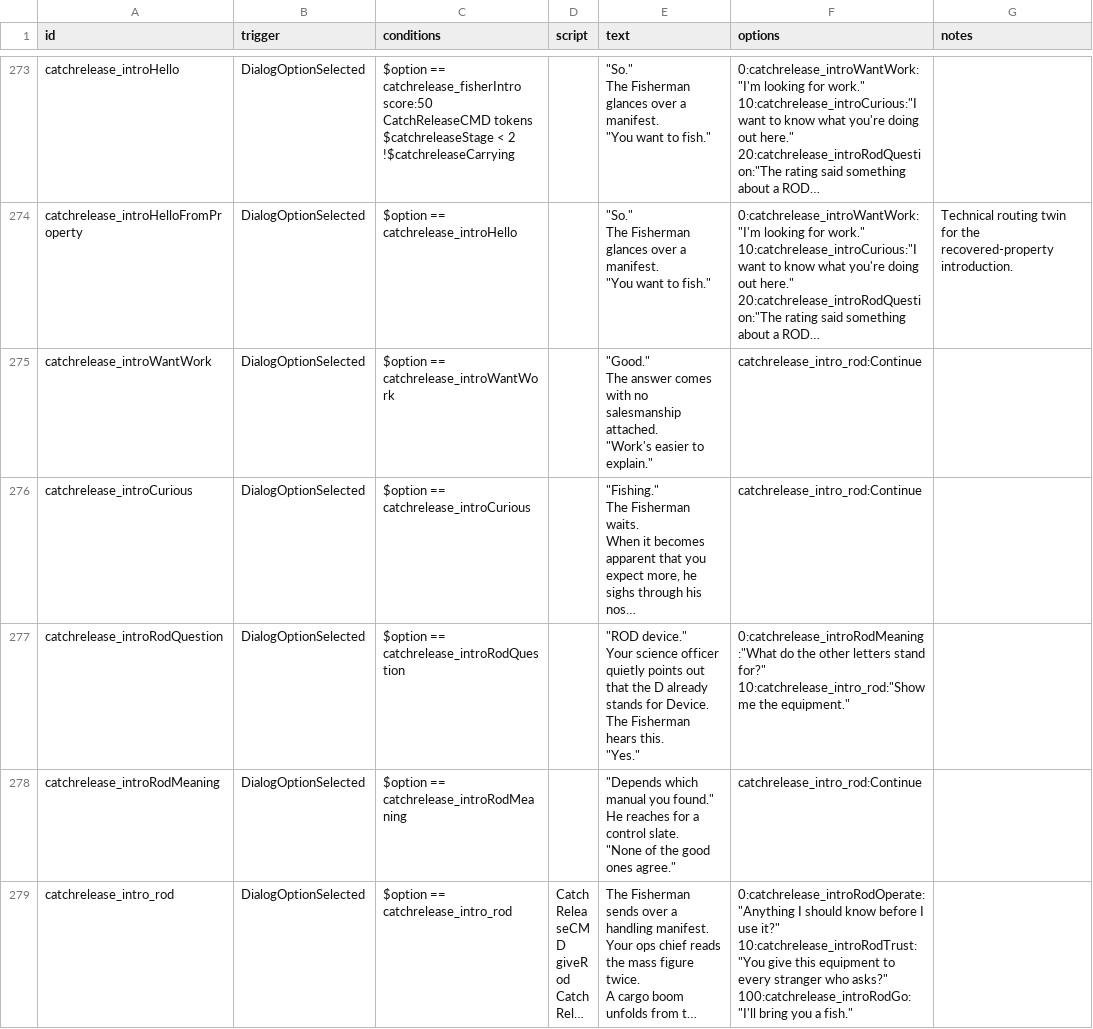
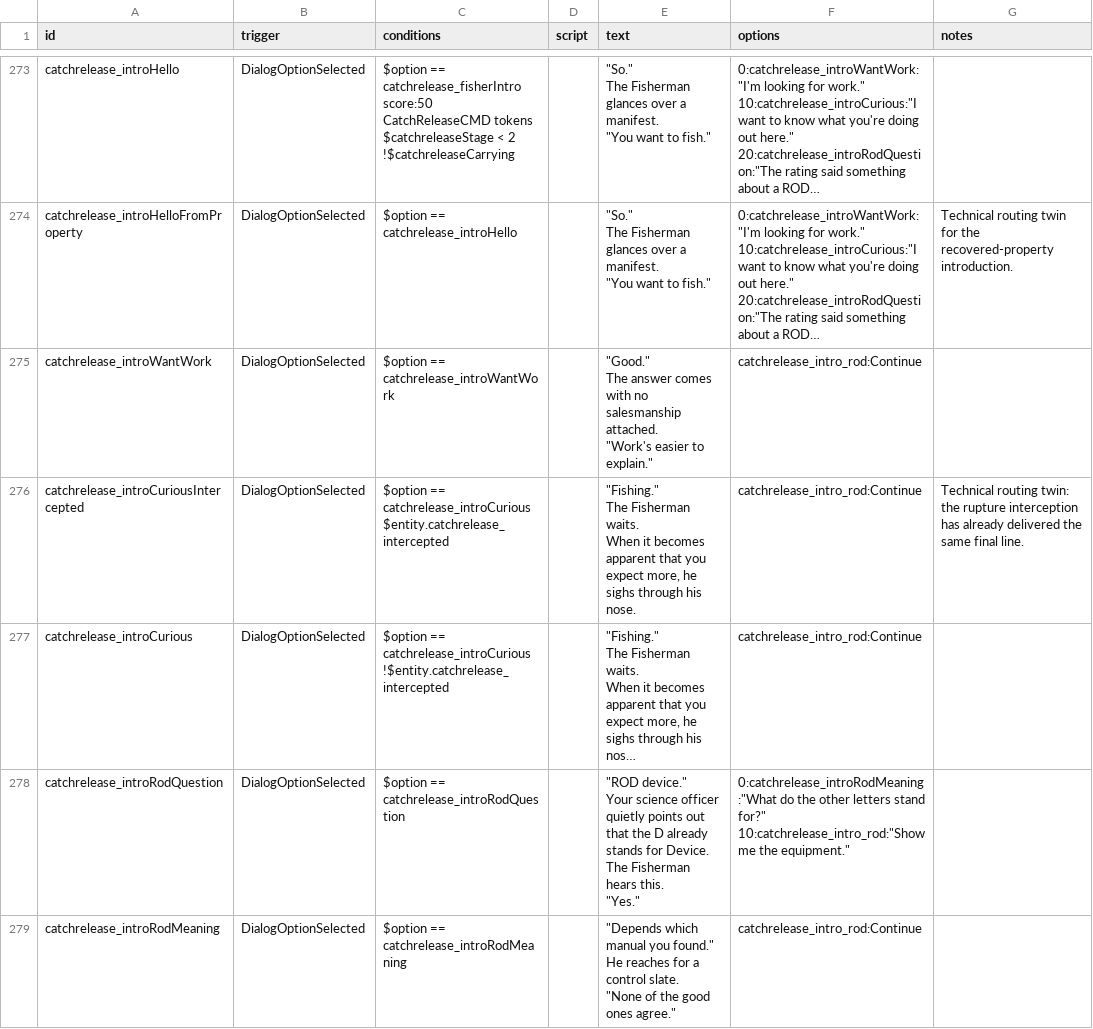
Before and after one commit to SirHartley/Catch.Release, a CSV file: data/campaign/rules.csv, drawn as a sheet; only a part is shown, gaps mark what is left out; the shorter side is filled out with more unchanged rows; long unchanged cells end in …; addresses are those after the commit; ↵ is a line break in a cell; the diff names each change by its address in the sheet, - before the commit and + after, or states it on an @@ line.

Commit message:
Avoid repeated tutorial approach line

```diff
--- a/data/campaign/rules.csv
+++ b/data/campaign/rules.csv
+row 276: catchrelease_introCuriousIntercepted | DialogOptionSelected | $option == catchrelease_introCurious ↵ $entity.catchrelease_intercepted |  | "Fishing." ↵ The Fisherman waits. ↵ When it becomes apparent that you expect more, he sighs through his nose. | catchrelease_intro_rod:Continue | Technical routing twin: the rupture interception has already delivered the same final line.
-C277 (conditions): …== catchrelease_introCurious
+C277 (conditions): …== catchrelease_introCurious ↵ !$entity.catchrelease_intercepted
```
Also changed, not shown: 1 other file.
